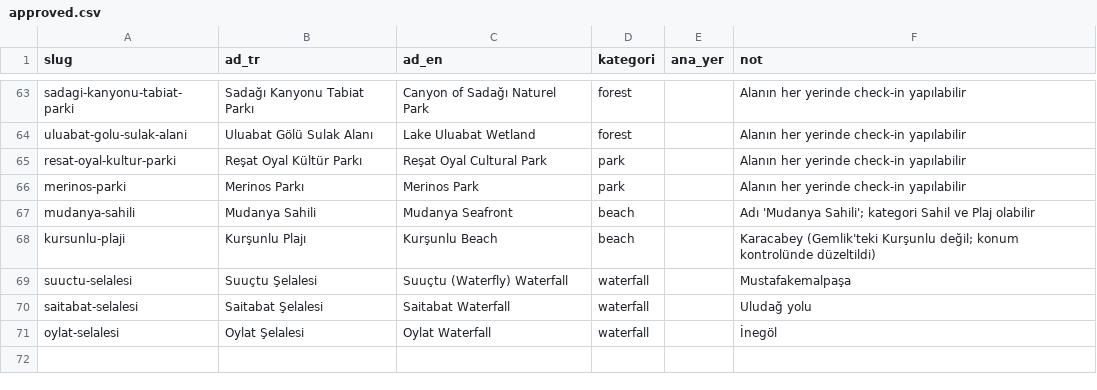
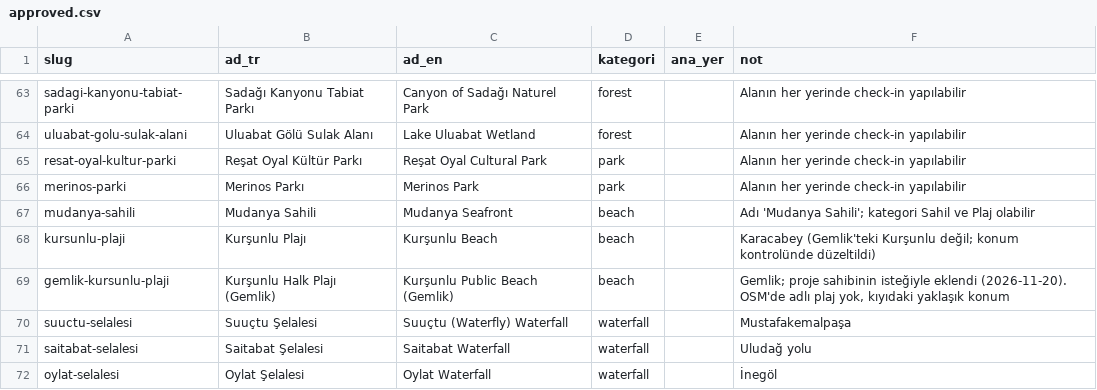
Before and after one commit to ShadowStorm751/Gezi-App, a CSV file: data-pipeline/results/bursa/approved.csv, drawn as a sheet; only a part is shown, gaps mark what is left out.

```diff
--- a/data-pipeline/results/bursa/approved.csv
+++ b/data-pipeline/results/bursa/approved.csv
@@ -68,2 +68,3 @@ mudanya-sahili,Mudanya Sahili,Mudanya Seafront,beach,,Adı 'Mudanya Sahili'; kat
 kursunlu-plaji,Kurşunlu Plajı,Kurşunlu Beach,beach,,Karacabey (Gemlik'teki Kurşunlu değil; konum kontrolünde düzeltildi)
+gemlik-kursunlu-plaji,Kurşunlu Halk Plajı (Gemlik),Kurşunlu Public Beach (Gemlik),beach,,"Gemlik; proje sahibinin isteğiyle eklendi (2026-11-20). OSM'de adlı plaj yok, kıyıdaki yaklaşık konum"
 suuctu-selalesi,Suuçtu Şelalesi,Suuçtu (Waterfly) Waterfall,waterfall,,Mustafakemalpaşa
```
Also changed, not shown: 3 other files.
